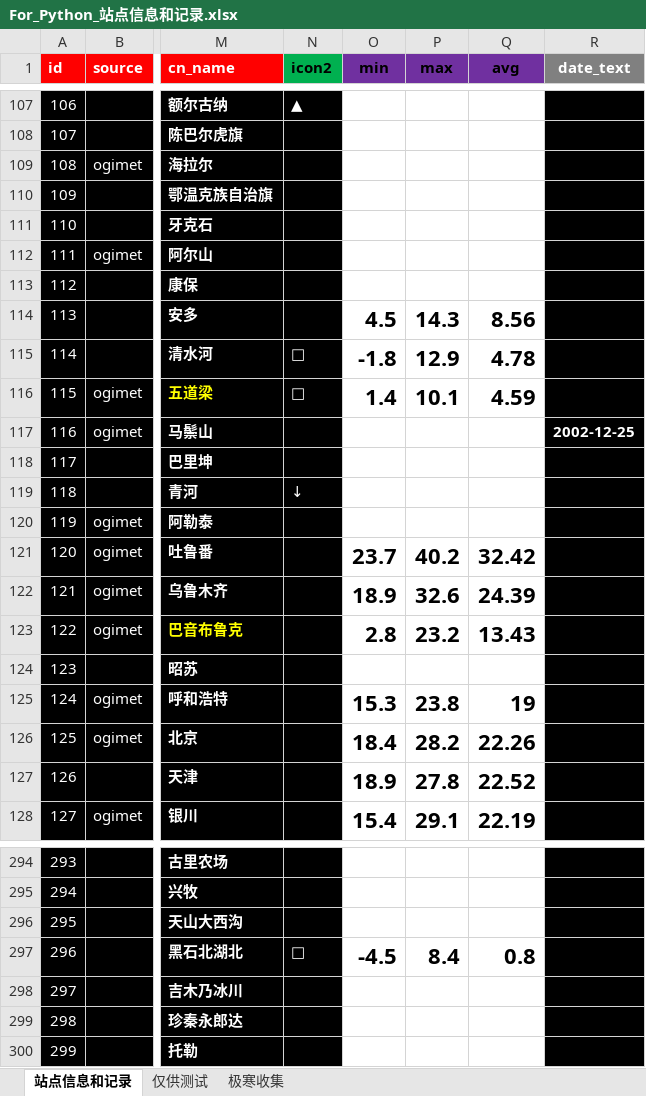
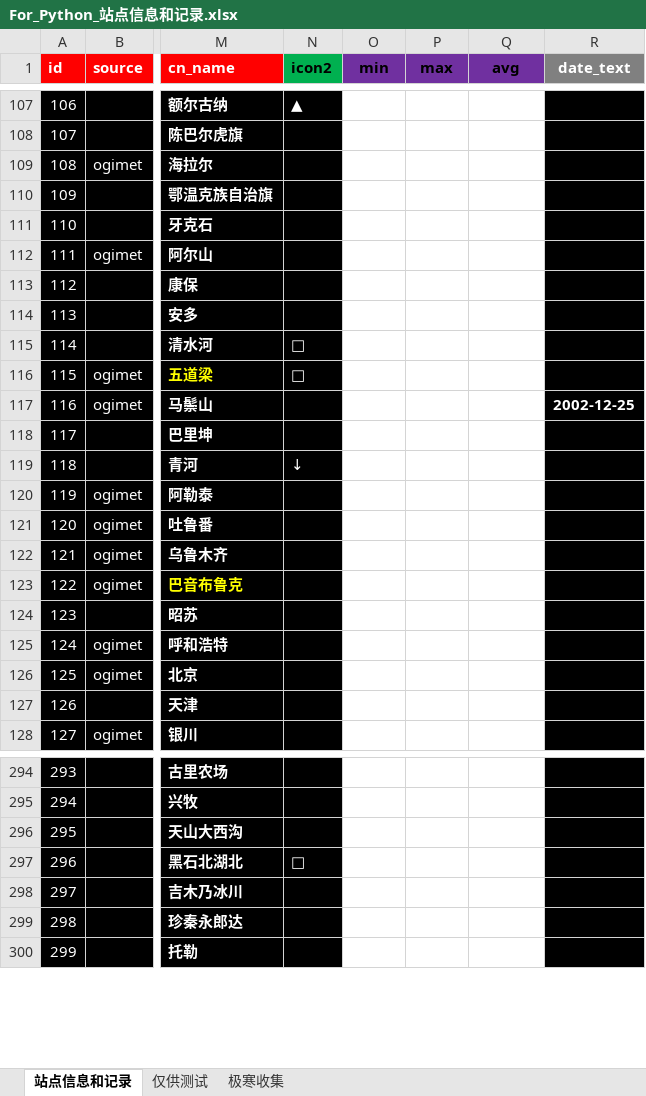
Before and after one commit to qkvkql/default, an Excel workbook: 气象/For_Python_站点信息和记录.xlsx, sheet 站点信息和记录, drawn as a sheet; only a part is shown, gaps mark what is left out; values as stored, in another font and other column widths than the file's, no borders; conditional formats not drawn; the diff covers the shown part only; the diff names each change by its address in the sheet, - before the commit and + after, or states it on an @@ line.

```diff
--- a/气象/For_Python_站点信息和记录.xlsx (sheet 站点信息和记录)
+++ b/气象/For_Python_站点信息和记录.xlsx (sheet 站点信息和记录)
-O114 (min): 4.5
+O114 (min): (empty)
-P114 (max): 14.3
+P114 (max): (empty)
-Q114 (avg): 8.56
+Q114 (avg): (empty)
-O115 (min): -1.8
+O115 (min): (empty)
-P115 (max): 12.9
+P115 (max): (empty)
-Q115 (avg): 4.78
+Q115 (avg): (empty)
-O116 (min): 1.4
+O116 (min): (empty)
-P116 (max): 10.1
+P116 (max): (empty)
-Q116 (avg): 4.59
+Q116 (avg): (empty)
-O121 (min): 23.7
+O121 (min): (empty)
-P121 (max): 40.2
+P121 (max): (empty)
-Q121 (avg): 32.42
+Q121 (avg): (empty)
-O122 (min): 18.9
+O122 (min): (empty)
-P122 (max): 32.6
+P122 (max): (empty)
-Q122 (avg): 24.39
+Q122 (avg): (empty)
-O123 (min): 2.8
+O123 (min): (empty)
-P123 (max): 23.2
+P123 (max): (empty)
-Q123 (avg): 13.43
+Q123 (avg): (empty)
-O125 (min): 15.3
+O125 (min): (empty)
-P125 (max): 23.8
+P125 (max): (empty)
-Q125 (avg): 19
+Q125 (avg): (empty)
-O126 (min): 18.4
+O126 (min): (empty)
-P126 (max): 28.2
+P126 (max): (empty)
-Q126 (avg): 22.26
+Q126 (avg): (empty)
-O127 (min): 18.9
+O127 (min): (empty)
-P127 (max): 27.8
+P127 (max): (empty)
-Q127 (avg): 22.52
+Q127 (avg): (empty)
-O128 (min): 15.4
+O128 (min): (empty)
-P128 (max): 29.1
+P128 (max): (empty)
-Q128 (avg): 22.19
+Q128 (avg): (empty)
-O297 (min): -4.5
+O297 (min): (empty)
-P297 (max): 8.4
+P297 (max): (empty)
-Q297 (avg): 0.8
+Q297 (avg): (empty)
```
Also changed, not shown: 171 edited cells elsewhere in this sheet.
